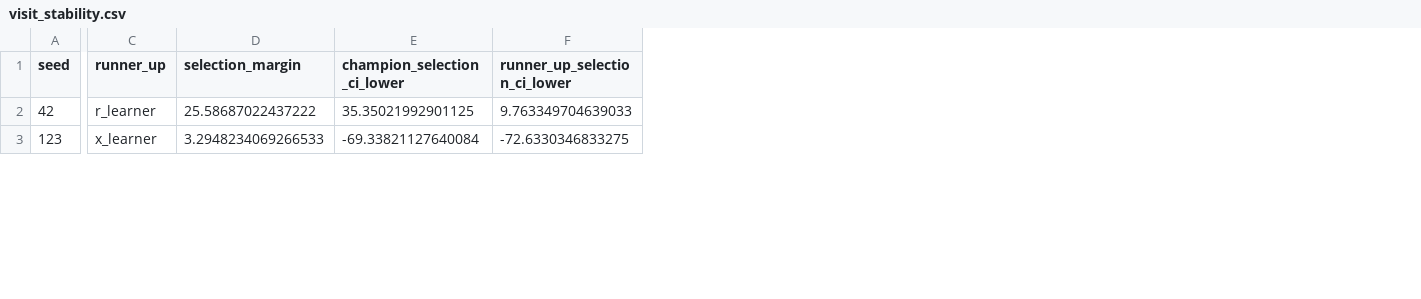
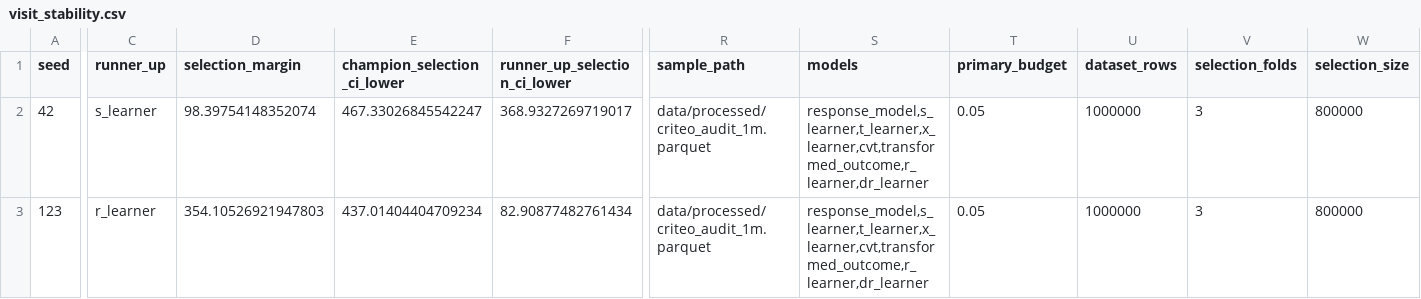
Before and after one commit to dhieu0901/Uplift-Modeling, a CSV file: outputs/tables/visit_stability.csv, drawn as a sheet; only a part is shown, gaps mark what is left out; the diff covers the shown part only; the diff names each change by its address in the sheet, - before the commit and + after, or states it on an @@ line.

Commit message:
Measure the selection procedure that actually chose the champion
The stability run used a 500k sample with a single validation holdout, giving
it 100,000 selection observations against the 800,000 the headline run selects
on. Selection is the stage under test, so a selection sample eight times
smaller widens every candidate's interval and reports instability that belongs
to the sample size. Rerun on criteo_audit_1m.parquet with three selection
folds, and the picture changes: s_learner wins 8 of 10 instead of 6, never
leaves the top two, every point estimate is positive, and the three runs where
no candidate cleared zero turn out to have been an artifact of the small
selection sample rather than a property of the rule.

The margin between first and second is still about a quarter of the champion's
own half-width, so the earlier conclusion holds: the sample can rank these
candidates without separating them, and the claim belongs to the policy class.

Each result row now carries the sample, model list, budget, row count, and
selection folds that produced it, and --rebuild-report refuses to run against a
table that lacks them. The report could previously be rebuilt from argparse
defaults and would then describe a protocol no run had used.

```diff
--- a/outputs/tables/visit_stability.csv
+++ b/outputs/tables/visit_stability.csv
+column R (sample_path), rows 2-3: data/processed/criteo_audit_1m.parquet | data/processed/criteo_audit_1m.parquet
+column S (models), rows 2-3: response_model,s_learner,t_learner,x_learner,cvt,transformed_outcome,r_learner,dr_learner | response_model,s_learner,t_learner,x_learner,cvt,transformed_outcome,r_learner,dr_learner
+column T (primary_budget), rows 2-3: 0.05 | 0.05
+column U (dataset_rows), rows 2-3: 1000000 | 1000000
+column V (selection_folds), rows 2-3: 3 | 3
+column W (selection_size), rows 2-3: 800000 | 800000
-C2 (runner_up): r_learner
+C2 (runner_up): s_learner
-D2 (selection_margin): 25.58687022437222
+D2 (selection_margin): 98.39754148352074
-E2 (champion_selection_ci_lower): 35.35021992901125
+E2 (champion_selection_ci_lower): 467.33026845542247
-F2 (runner_up_selection_ci_lower): 9.763349704639033
+F2 (runner_up_selection_ci_lower): 368.9327269719017
-C3 (runner_up): x_learner
+C3 (runner_up): r_learner
-D3 (selection_margin): 3.2948234069266533
+D3 (selection_margin): 354.10526921947803
-E3 (champion_selection_ci_lower): -69.33821127640084
+E3 (champion_selection_ci_lower): 437.01404404709234
-F3 (runner_up_selection_ci_lower): -72.6330346833275
+F3 (runner_up_selection_ci_lower): 82.90877482761434
```
Also changed, not shown: 141 edited cells elsewhere in this file, 3 other files.
